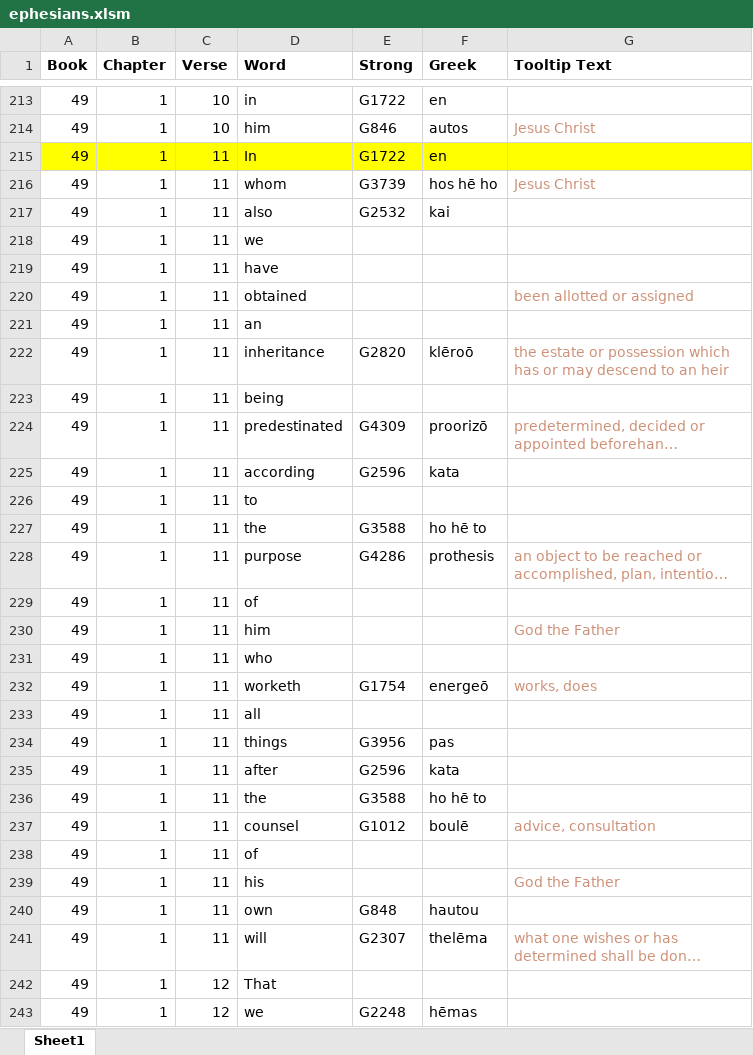
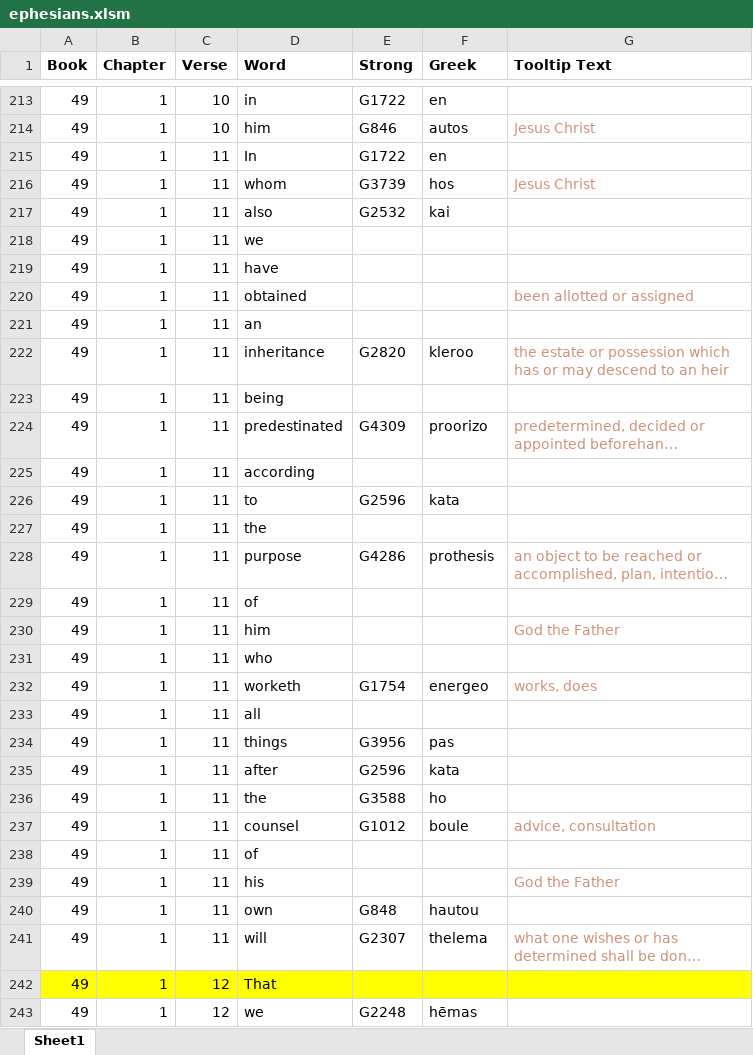
Before and after one commit to simptim1967/todobible, an Excel workbook: analysis/index/ephesians.xlsm, sheet Sheet1, drawn as a sheet; only a part is shown, gaps mark what is left out; long unchanged cells end in …; values as stored, in another font and other column widths than the file's, no borders; the diff names each change by its address in the sheet, - before the commit and + after, or states it on an @@ line.

```diff
--- a/analysis/index/ephesians.xlsm (sheet Sheet1)
+++ b/analysis/index/ephesians.xlsm (sheet Sheet1)
-A215:G215 fill: #FFFF00
+A215:G215 fill: none
-F216 (Greek): hos hē ho
+F216 (Greek): hos
-F222 (Greek): klēroō
+F222 (Greek): kleroo
-F224 (Greek): proorizō
+F224 (Greek): proorizo
-E225 (Strong): G2596
+E225 (Strong): (empty)
-F225 (Greek): kata
+F225 (Greek): (empty)
-E226 (Strong): (empty)
+E226 (Strong): G2596
-F226 (Greek): (empty)
+F226 (Greek): kata
-E227 (Strong): G3588
+E227 (Strong): (empty)
-F227 (Greek): ho hē to
+F227 (Greek): (empty)
-F232 (Greek): energeō
+F232 (Greek): energeo
-F236 (Greek): ho hē to
+F236 (Greek): ho
-F237 (Greek): boulē
+F237 (Greek): boule
-F241 (Greek): thelēma
+F241 (Greek): thelema
-A242:G242 fill: none
+A242:G242 fill: #FFFF00
```
Also changed, not shown: TodoBible.xlsm, 11 other files.
